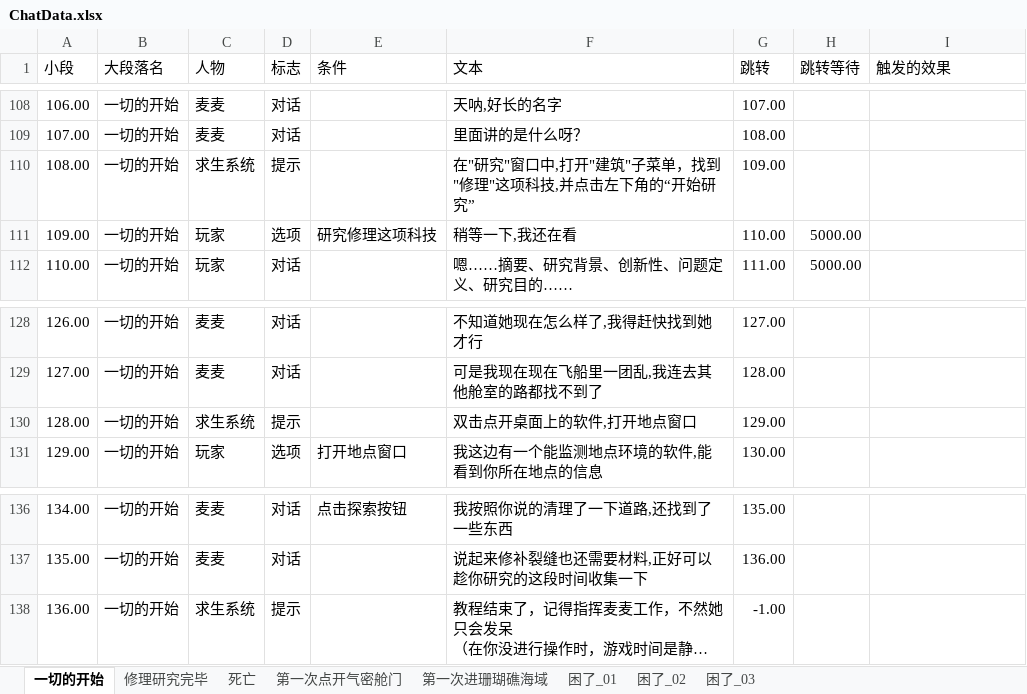
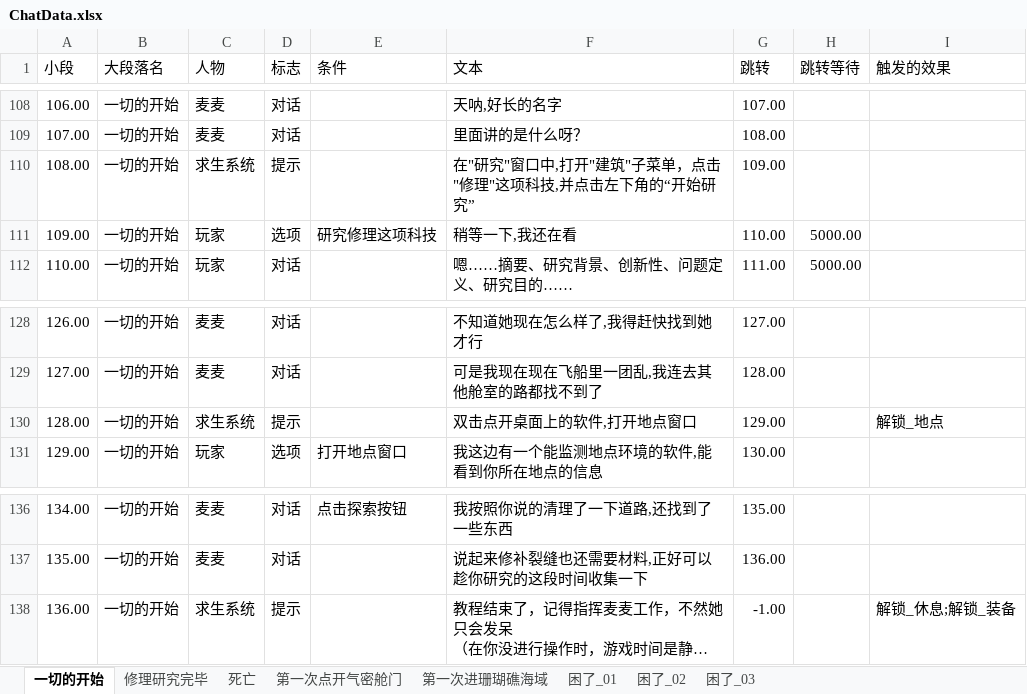
Before and after one commit to Cindyxj1011001101/WindowsSurvival, an Excel workbook: Assets/StreamingAssets/Excel/ChatData.xlsx, sheet 一切的开始, drawn as a sheet; only a part is shown, gaps mark what is left out; long unchanged cells end in …; values as stored, in another font and other column widths than the file's, no borders; the diff covers the shown part only; the diff names each change by its address in the sheet, - before the commit and + after, or states it on an @@ line.

```diff
--- a/Assets/StreamingAssets/Excel/ChatData.xlsx (sheet 一切的开始)
+++ b/Assets/StreamingAssets/Excel/ChatData.xlsx (sheet 一切的开始)
-F110 (文本): 在"研究"窗口中,打开"建筑"子菜单，找到"修理"这项科技,并点击左下角的“开始研究”
+F110 (文本): 在"研究"窗口中,打开"建筑"子菜单，点击"修理"这项科技,并点击左下角的“开始研究”
-I130 (触发的效果): (empty)
+I130 (触发的效果): 解锁_地点
-I138 (触发的效果): (empty)
+I138 (触发的效果): 解锁_休息;解锁_装备
```
Also changed, not shown: 5 edited cells elsewhere in this sheet.
